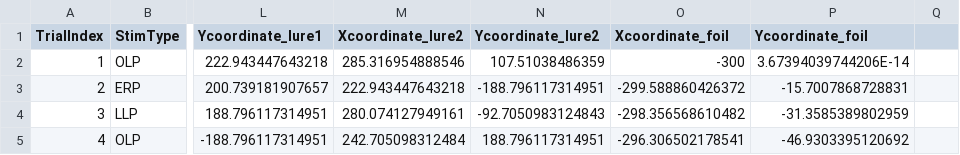
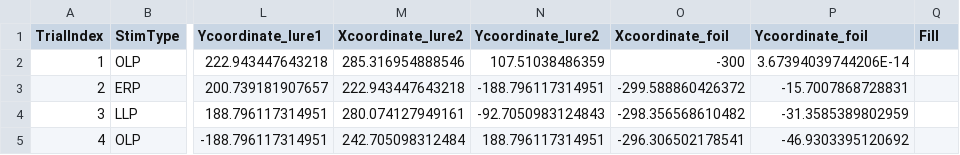
Before and after one commit to zs-nemecz/TerKepEsz, a CSV file: StimuliTable-Encoding-3run-40-520-2468.csv, drawn as a sheet; only a part is shown, gaps mark what is left out; the diff names each change by its address in the sheet, - before the commit and + after, or states it on an @@ line.

Commit message:
added Fill column because of Windows line endings

```diff
--- a/StimuliTable-Encoding-3run-40-520-2468.csv
+++ b/StimuliTable-Encoding-3run-40-520-2468.csv
-Q1: (empty)
+Q1: Fill
```
